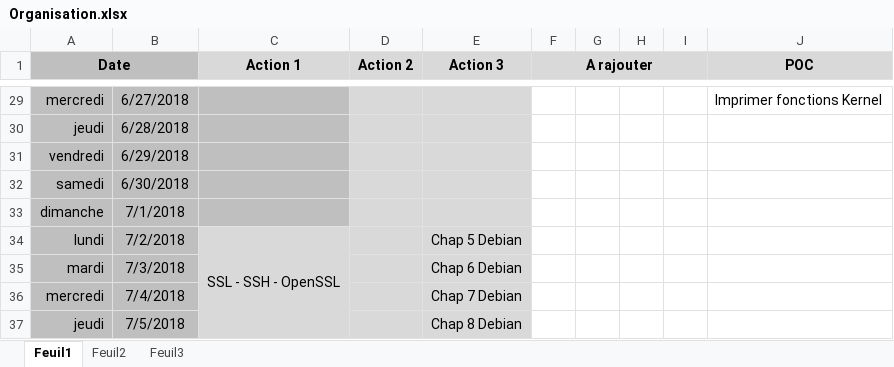
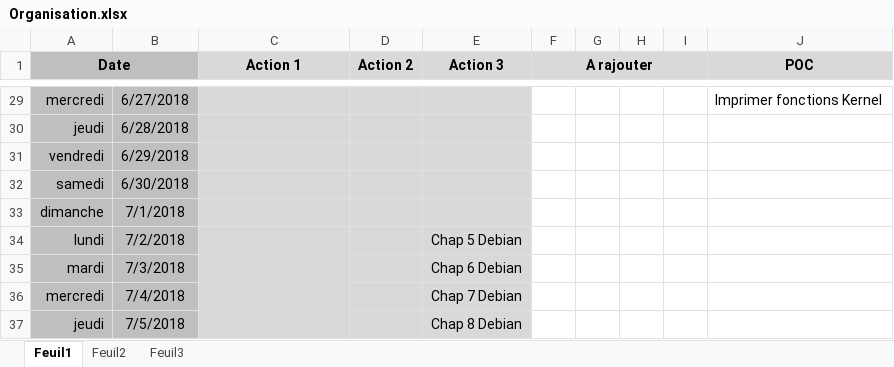
Before and after one commit to bruno-bettuzzi/Repo, an Excel workbook: Organisation.xlsx, sheet Feuil1, drawn as a sheet; only a part is shown, gaps mark what is left out; values as stored, in another font and other column widths than the file's, no borders; the diff covers the shown part only; the diff names each change by its address in the sheet, - before the commit and + after, or states it on an @@ line.

```diff
--- a/Organisation.xlsx (sheet Feuil1)
+++ b/Organisation.xlsx (sheet Feuil1)
-C29:C33 fill: #BFBFBF
+C29:C33 fill: #D9D9D9
-C34 (Action 1): SSL - SSH - OpenSSL
+C34 (Action 1): (empty)
```
Also changed, not shown: 8 edited cells, cell formats and merged cells elsewhere in this sheet, Mise_a_niveau_annuelle.xlsx, 16 other files.
